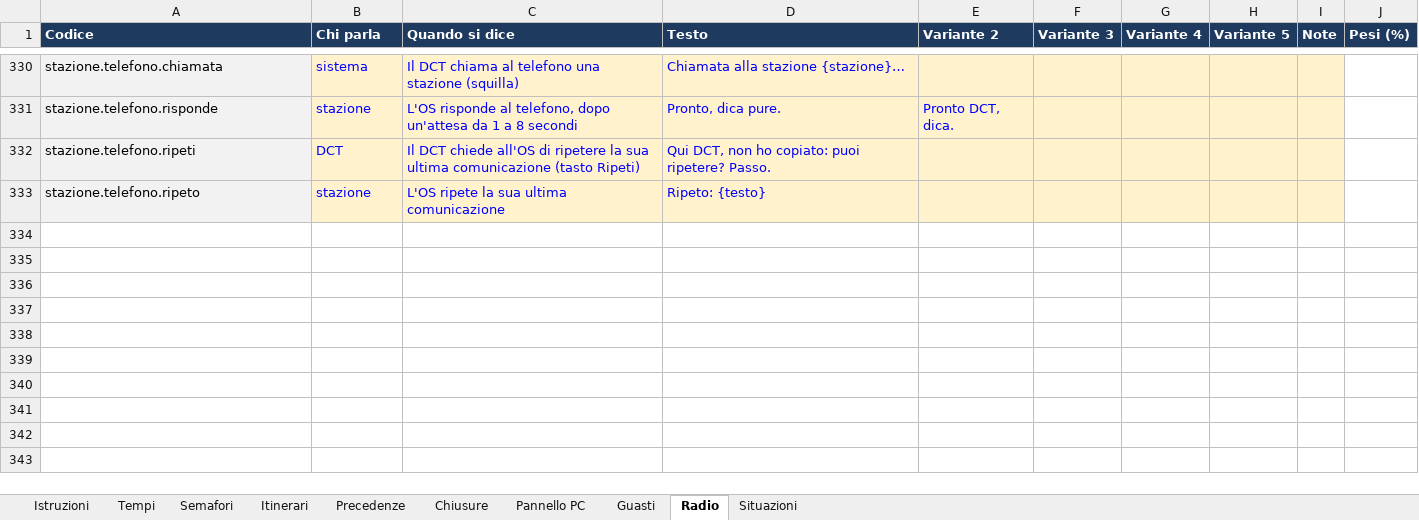
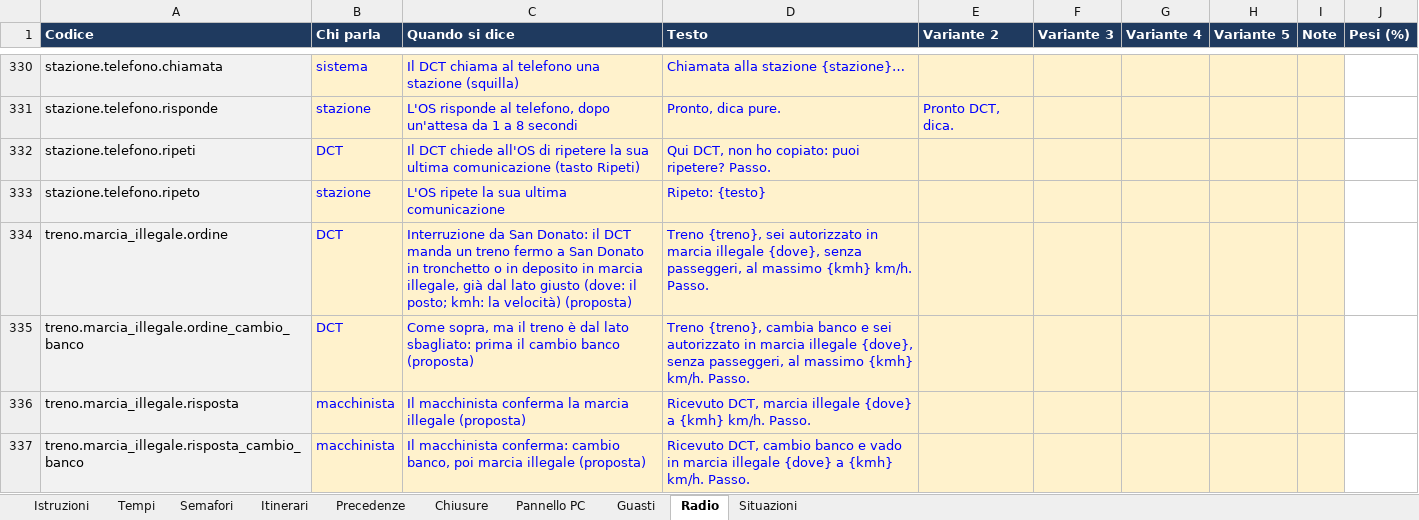
Before and after one commit to Frafire/milano-transit-live, an Excel workbook: data/Regole_interlocking_M3.xlsx, sheet Radio, drawn as a sheet; only a part is shown, gaps mark what is left out; values as stored, in another font and other column widths than the file's, no borders; the diff names each change by its address in the sheet, - before the commit and + after, or states it on an @@ line.

```diff
--- a/data/Regole_interlocking_M3.xlsx (sheet Radio)
+++ b/data/Regole_interlocking_M3.xlsx (sheet Radio)
+row 334: treno.marcia_illegale.ordine | DCT | Interruzione da San Donato: il DCT manda un treno fermo a San Donato in tronchetto o in deposito in marcia illegale, già dal lato giusto (dove: il posto; kmh: la velocità) (proposta) | Treno {treno}, sei autorizzato in marcia illegale {dove}, senza passeggeri, al massimo {kmh} km/h. Passo.
+row 335: treno.marcia_illegale.ordine_cambio_banco | DCT | Come sopra, ma il treno è dal lato sbagliato: prima il cambio banco (proposta) | Treno {treno}, cambia banco e sei autorizzato in marcia illegale {dove}, senza passeggeri, al massimo {kmh} km/h. Passo.
+row 336: treno.marcia_illegale.risposta | macchinista | Il macchinista conferma la marcia illegale (proposta) | Ricevuto DCT, marcia illegale {dove} a {kmh} km/h. Passo.
+row 337: treno.marcia_illegale.risposta_cambio_banco | macchinista | Il macchinista conferma: cambio banco, poi marcia illegale (proposta) | Ricevuto DCT, cambio banco e vado in marcia illegale {dove} a {kmh} km/h. Passo.
```
Also changed, not shown: 8 other files.
